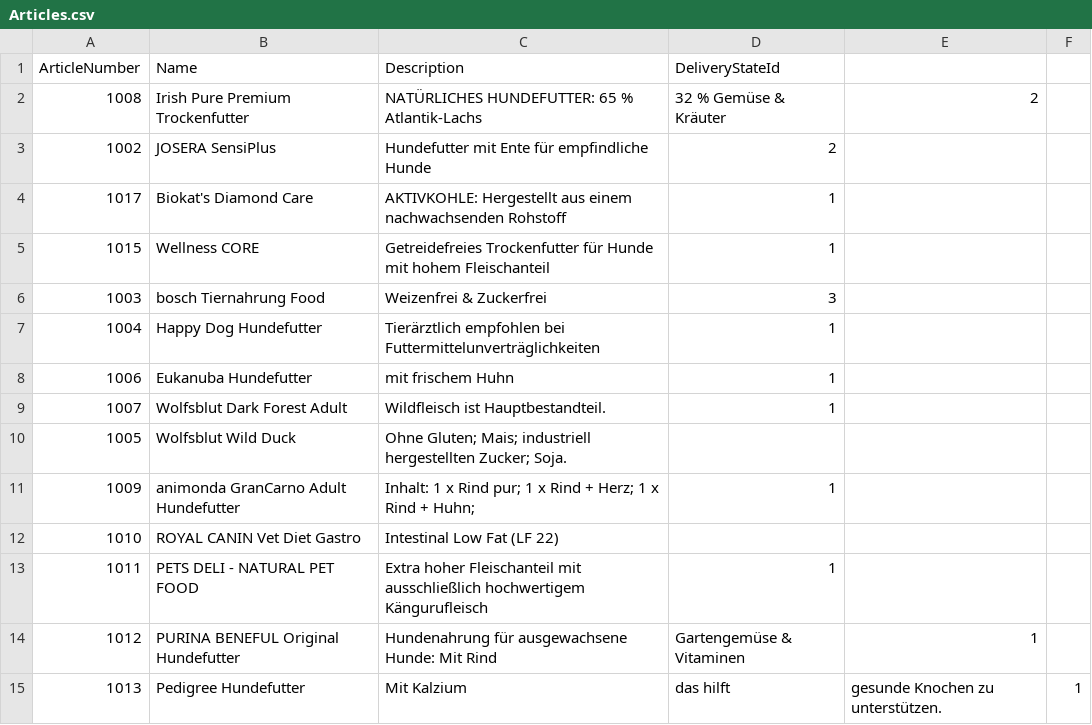
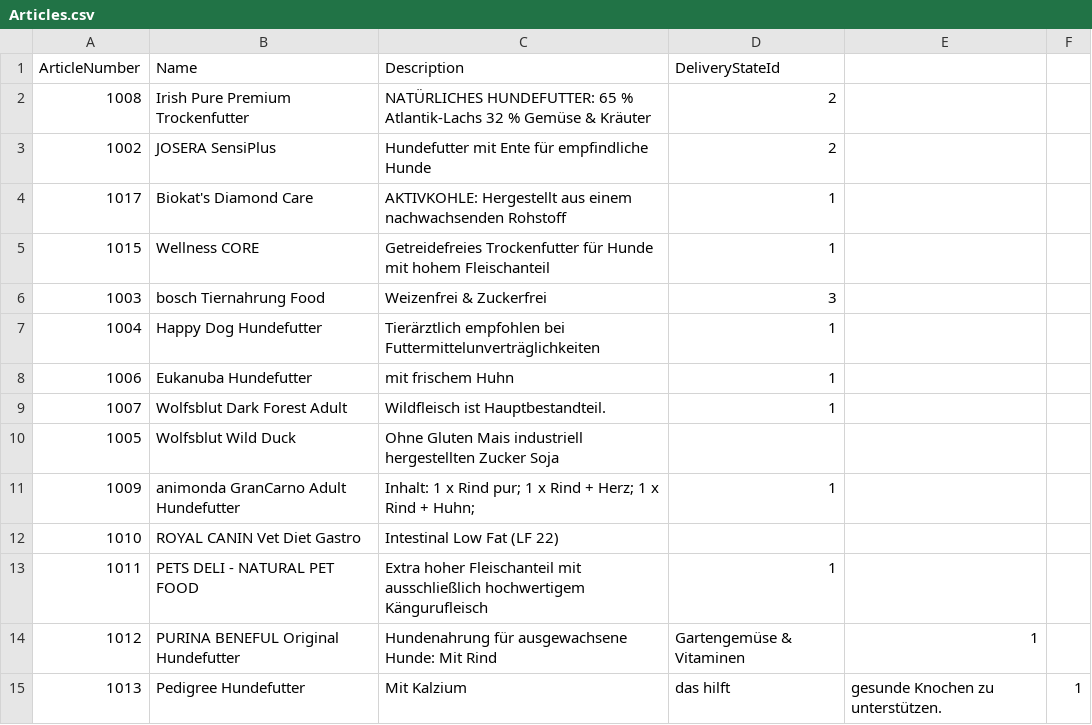
Before and after one commit to mario959/GSImporter, a CSV file: Articles.csv, drawn as a sheet; only a part is shown.

```diff
--- a/Articles.csv
+++ b/Articles.csv
@@ -1,3 +1,3 @@
 "ArticleNumber","Name","Description","DeliveryStateId"
-1008,Irish Pure Premium Trockenfutter,NATÜRLICHES HUNDEFUTTER: 65 % Atlantik-Lachs, 32 % Gemüse & Kräuter,2
+1008,Irish Pure Premium Trockenfutter,NATÜRLICHES HUNDEFUTTER: 65 % Atlantik-Lachs 32 % Gemüse & Kräuter,2
 1002,JOSERA SensiPlus,Hundefutter mit Ente für empfindliche Hunde,2
@@ -9,3 +9,3 @@
 1007,Wolfsblut Dark Forest Adult,Wildfleisch ist Hauptbestandteil. ,1
-1005,Wolfsblut Wild Duck,Ohne Gluten; Mais; industriell hergestellten Zucker; Soja.,
+1005,Wolfsblut Wild Duck,Ohne Gluten Mais industriell hergestellten Zucker Soja,
 1009,animonda GranCarno Adult Hundefutter,Inhalt: 1 x Rind pur; 1 x Rind + Herz; 1 x Rind + Huhn;,1
```
Also changed, not shown: 3 other files.
